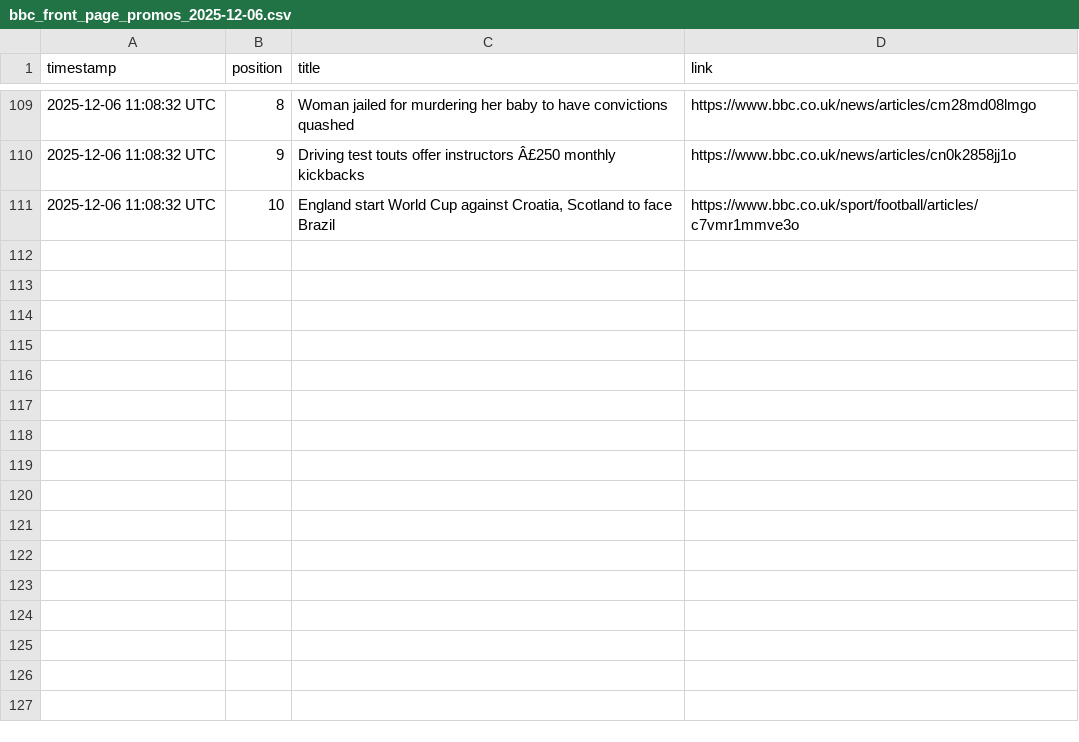
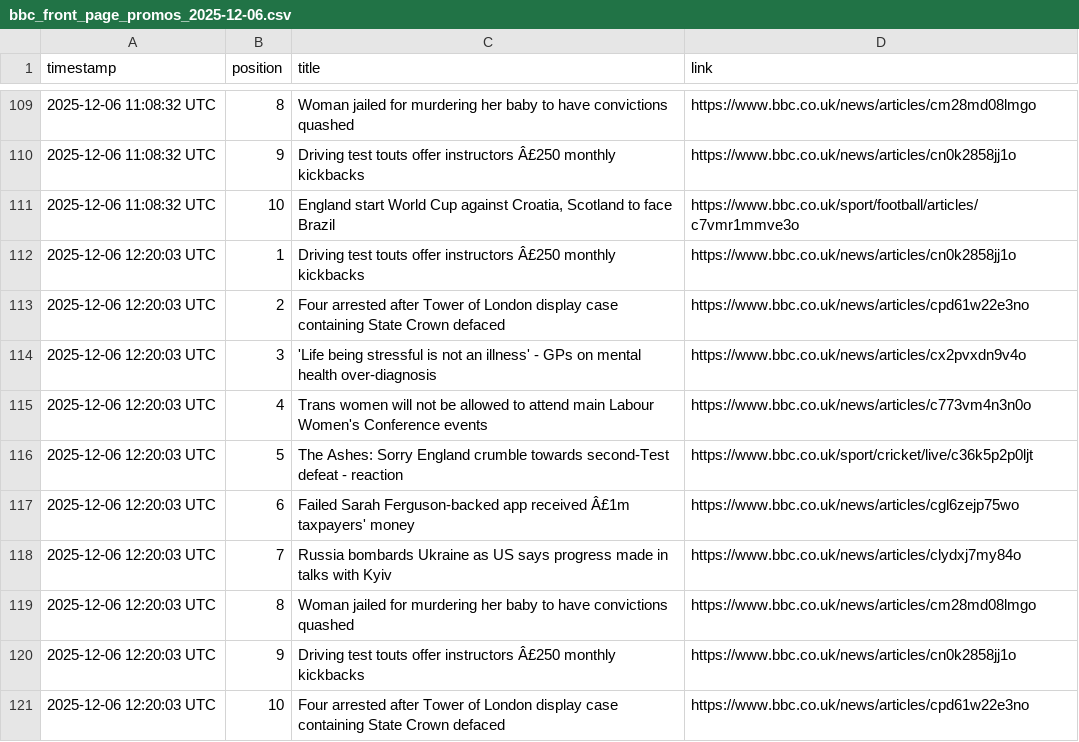
Before and after one commit to alastairherd/bbc_news_logger, a CSV file: data/bbc_front_page_promos_2025-12-06.csv, drawn as a sheet; only a part is shown, gaps mark what is left out.

```diff
--- a/data/bbc_front_page_promos_2025-12-06.csv
+++ b/data/bbc_front_page_promos_2025-12-06.csv
@@ -111 +111,11 @@ timestamp,position,title,link
 2025-12-06 11:08:32 UTC,10,"England start World Cup against Croatia, Scotland to face Brazil",https://www.bbc.co.uk/sport/football/articles/c7vmr1mmve3o
+2025-12-06 12:20:03 UTC,1,Driving test touts offer instructors Â£250 monthly kickbacks,https://www.bbc.co.uk/news/articles/cn0k2858jj1o
+2025-12-06 12:20:03 UTC,2,Four arrested after Tower of London display case containing State Crown defaced,https://www.bbc.co.uk/news/articles/cpd61w22e3no
+2025-12-06 12:20:03 UTC,3,'Life being stressful is not an illness' - GPs on mental health over-diagnosis,https://www.bbc.co.uk/news/articles/cx2pvxdn9v4o
+2025-12-06 12:20:03 UTC,4,Trans women will not be allowed to attend main Labour Women's Conference events,https://www.bbc.co.uk/news/articles/c773vm4n3n0o
+2025-12-06 12:20:03 UTC,5,The Ashes: Sorry England crumble towards second-Test defeat - reaction,https://www.bbc.co.uk/sport/cricket/live/c36k5p2p0ljt
+2025-12-06 12:20:03 UTC,6,Failed Sarah Ferguson-backed app received  Â£1m taxpayers' money,https://www.bbc.co.uk/news/articles/cgl6zejp75wo
+2025-12-06 12:20:03 UTC,7,Russia bombards Ukraine as US says progress made in talks with Kyiv,https://www.bbc.co.uk/news/articles/clydxj7my84o
+2025-12-06 12:20:03 UTC,8,Woman jailed for murdering her baby to have convictions quashed,https://www.bbc.co.uk/news/articles/cm28md08lmgo
+2025-12-06 12:20:03 UTC,9,Driving test touts offer instructors Â£250 monthly kickbacks,https://www.bbc.co.uk/news/articles/cn0k2858jj1o
+2025-12-06 12:20:03 UTC,10,Four arrested after Tower of London display case containing State Crown defaced,https://www.bbc.co.uk/news/articles/cpd61w22e3no
```
Also changed, not shown: data/bbc_most_read_2025-12-06.csv.
